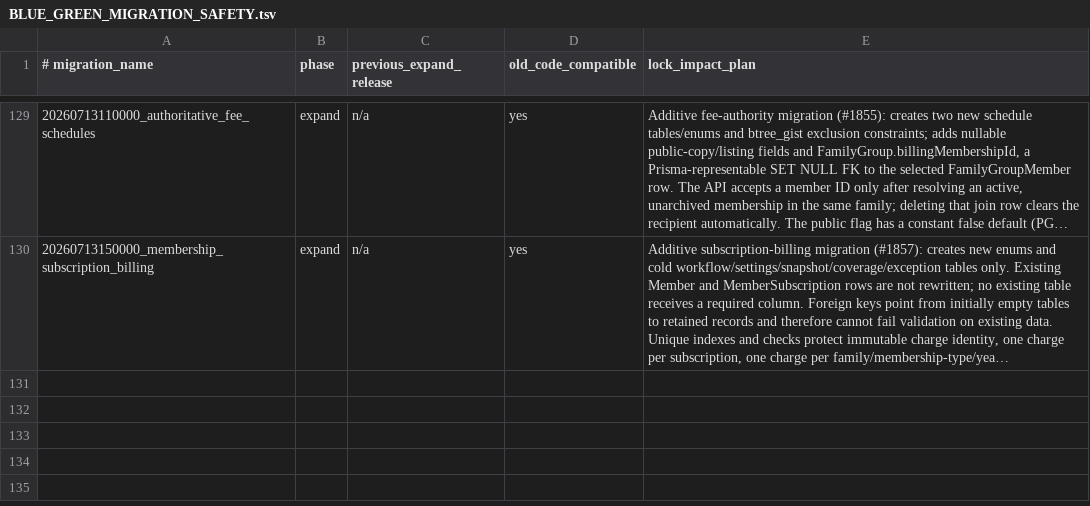
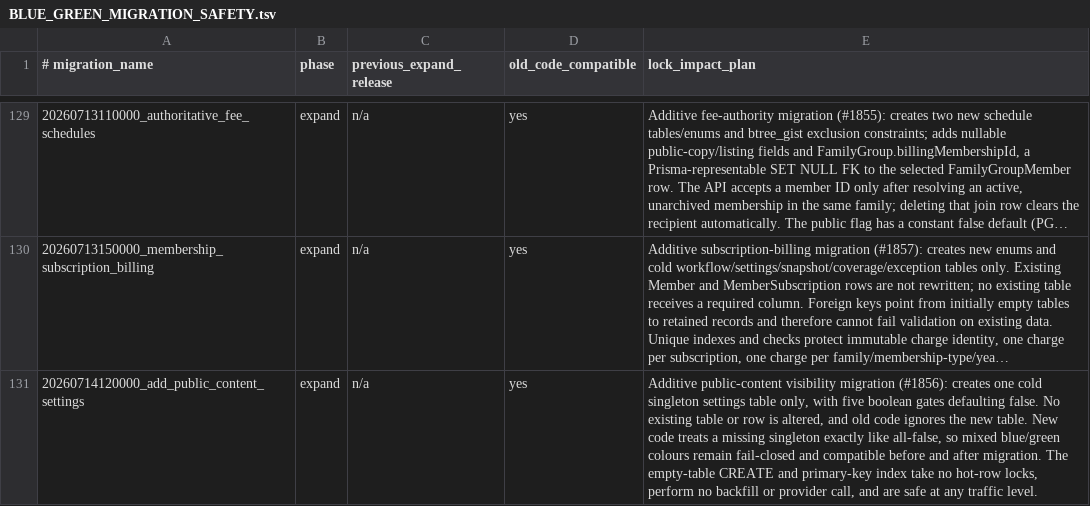
Before and after one commit to triyder/AlpineClubBookingsNZ, a TSV file: docs/BLUE_GREEN_MIGRATION_SAFETY.tsv, drawn as a sheet; only a part is shown, gaps mark what is left out; long unchanged cells end in …; the diff names each change by its address in the sheet, - before the commit and + after, or states it on an @@ line.

Commit message:
feat: add authoritative public content tokens

```diff
--- a/docs/BLUE_GREEN_MIGRATION_SAFETY.tsv
+++ b/docs/BLUE_GREEN_MIGRATION_SAFETY.tsv
+row 131: 20260714120000_add_public_content_settings | expand | n/a | yes | Additive public-content visibility migration (#1856): creates one cold singleton settings table only, with five boolean gates defaulting false. No existing table or row is altered, and old code ignores the new table. New code treats a missing singleton exactly like all-false, so mixed blue/green colours remain fail-closed and compatible before and after migration. The empty-table CREATE and primary-key index take no hot-row locks, perform no backfill or provider call, and are safe at any traffic level.
```
Also changed, not shown: 37 other files.
